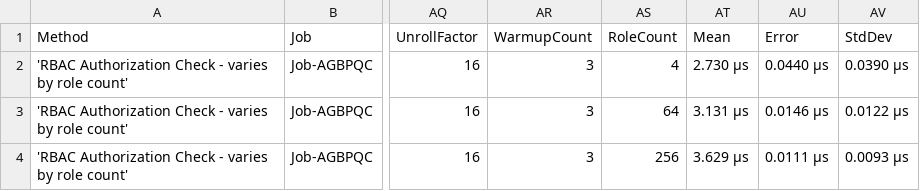
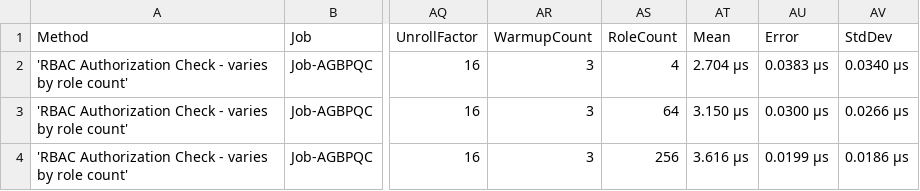
Before and after one commit to lucasfth/osws, a CSV file: OSWS.Performance.Benchmarks/frontend/public/data/micro/OSWS.Performance.Benchmarks.Measurements.AuthorizationBenchmark-report.csv, drawn as a sheet; only a part is shown, gaps mark what is left out; the diff names each change by its address in the sheet, - before the commit and + after, or states it on an @@ line.

```diff
--- a/OSWS.Performance.Benchmarks/frontend/public/data/micro/OSWS.Performance.Benchmarks.Measurements.AuthorizationBenchmark-report.csv
+++ b/OSWS.Performance.Benchmarks/frontend/public/data/micro/OSWS.Performance.Benchmarks.Measurements.AuthorizationBenchmark-report.csv
-AT2 (Mean): 2.730 μs
+AT2 (Mean): 2.704 μs
-AU2 (Error): 0.0440 μs
+AU2 (Error): 0.0383 μs
-AV2 (StdDev): 0.0390 μs
+AV2 (StdDev): 0.0340 μs
-AT3 (Mean): 3.131 μs
+AT3 (Mean): 3.150 μs
-AU3 (Error): 0.0146 μs
+AU3 (Error): 0.0300 μs
-AV3 (StdDev): 0.0122 μs
+AV3 (StdDev): 0.0266 μs
-AT4 (Mean): 3.629 μs
+AT4 (Mean): 3.616 μs
-AU4 (Error): 0.0111 μs
+AU4 (Error): 0.0199 μs
-AV4 (StdDev): 0.0093 μs
+AV4 (StdDev): 0.0186 μs
```
Also changed, not shown: OSWS.Performance.Benchmarks/frontend/public/data/micro/OSWS.Performance.Benchmarks.Measurements.DecryptionBenchmark-report.csv, OSWS.Performance.Benchmarks/frontend/public/data/micro/OSWS.Performance.Benchmarks.Measurements.KeyUnwrapBenchmark-report.csv, 22 other files.
